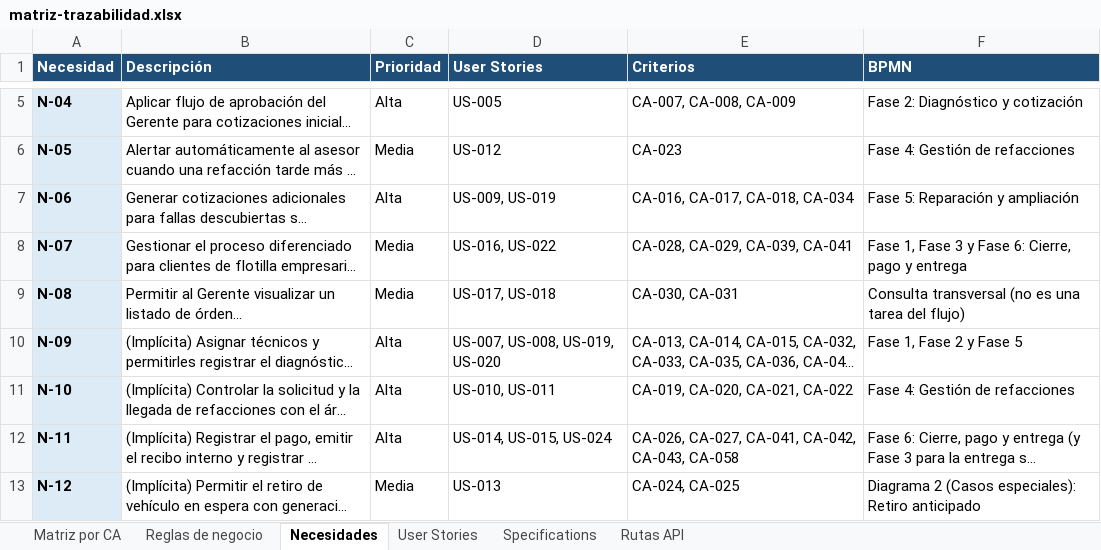
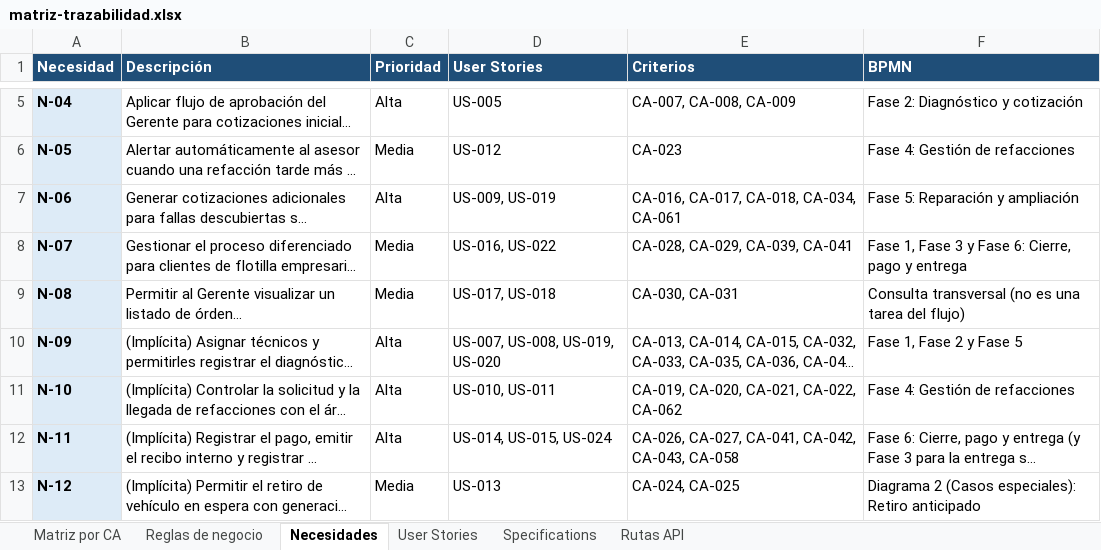
Before and after one commit to OsvaldoCMX/autofix-pro-pia, an Excel workbook: docs/trazabilidad/matriz-trazabilidad.xlsx, sheet Necesidades, drawn as a sheet; only a part is shown, gaps mark what is left out; long unchanged cells end in …; values as stored, in another font and other column widths than the file's, no borders; the diff names each change by its address in the sheet, - before the commit and + after, or states it on an @@ line.

```diff
--- a/docs/trazabilidad/matriz-trazabilidad.xlsx (sheet Necesidades)
+++ b/docs/trazabilidad/matriz-trazabilidad.xlsx (sheet Necesidades)
-E7 (Criterios): CA-016, CA-017, CA-018, CA-034
+E7 (Criterios): CA-016, CA-017, CA-018, CA-034, CA-061
-E11 (Criterios): CA-019, CA-020, CA-021, CA-022
+E11 (Criterios): CA-019, CA-020, CA-021, CA-022, CA-062
```
Also changed, not shown: sheet Matriz por CA, sheet Reglas de negocio, sheet User Stories, sheet Rutas API, 12 other files.
